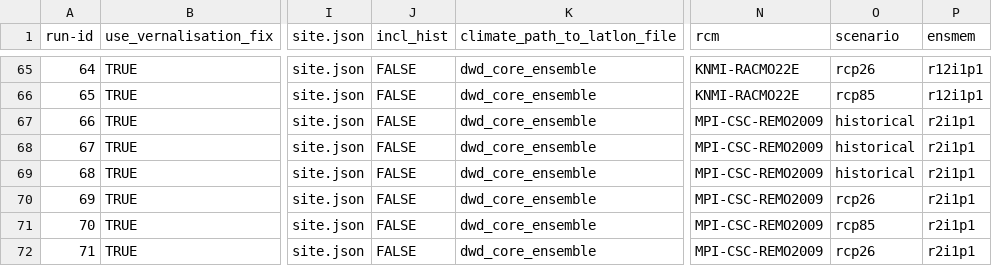
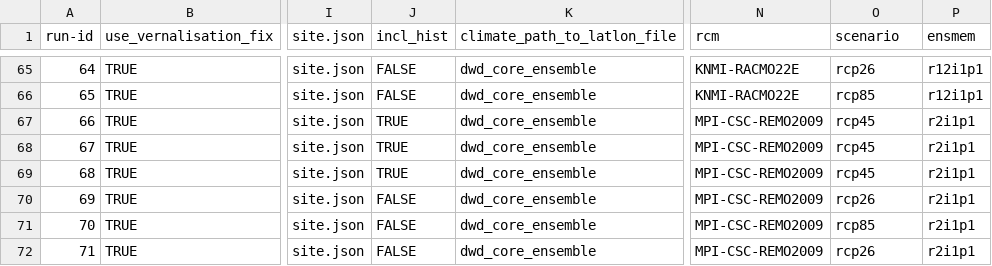
Before and after one commit to zalf-rpm/divCROP, a CSV file: sim_setups.csv, drawn as a sheet; only a part is shown, gaps mark what is left out; the diff names each change by its address in the sheet, - before the commit and + after, or states it on an @@ line.

Commit message:
hist data until 2005

```diff
--- a/sim_setups.csv
+++ b/sim_setups.csv
-J67:J69 (incl_hist): FALSE
+J67:J69 (incl_hist): TRUE
-O67:O69 (scenario): historical
+O67:O69 (scenario): rcp45
```
